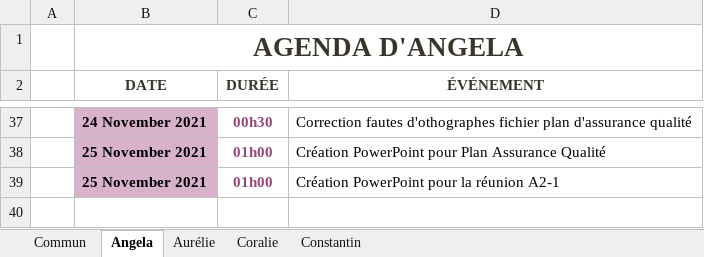
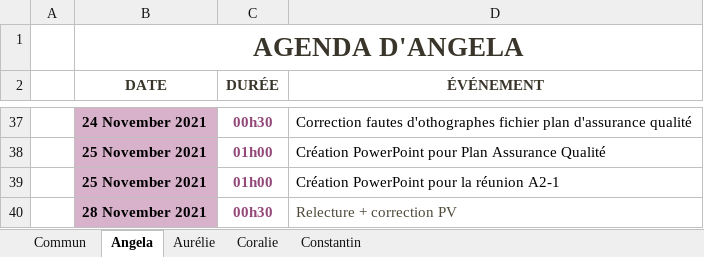
Before and after one commit to ConstantinHrrmn/WavContact, an Excel workbook: Documents/0_Journal_de_bord.xlsx, sheet Angela, drawn as a sheet; only a part is shown, gaps mark what is left out; values as stored, in another font and other column widths than the file's, no borders; table styles not drawn; the diff names each change by its address in the sheet, - before the commit and + after, or states it on an @@ line.

Commit message:
Mise à jour journal de bord

```diff
--- a/Documents/0_Journal_de_bord.xlsx (sheet Angela)
+++ b/Documents/0_Journal_de_bord.xlsx (sheet Angela)
+row 40:  | 28 November 2021 | 00h30 | Relecture + correction PV
```
